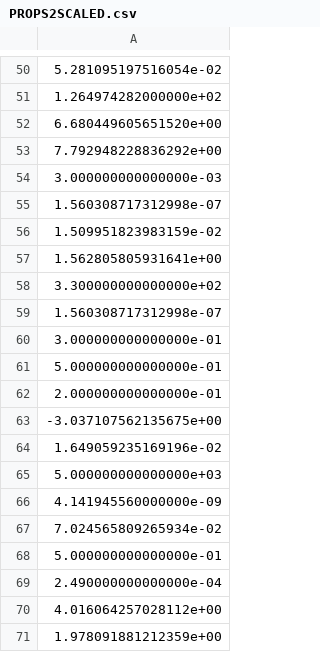
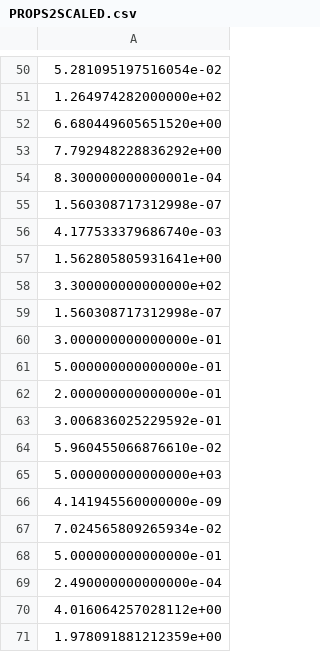
Before and after one commit to Junyi88/SubroutineVault, a CSV file: Abaqus/CPFE_Ghosh/Analysis/matlab/testcase/PROPS2SCALED.csv, drawn as a sheet; only a part is shown, gaps mark what is left out.

```diff
--- a/Abaqus/CPFE_Ghosh/Analysis/matlab/testcase/PROPS2SCALED.csv
+++ b/Abaqus/CPFE_Ghosh/Analysis/matlab/testcase/PROPS2SCALED.csv
@@ -53,5 +53,5 @@
 7.792948228836292e+00
-3.000000000000000e-03
+8.300000000000001e-04
 1.560308717312998e-07
-1.509951823983159e-02
+4.177533379686740e-03
 1.562805805931641e+00
@@ -62,4 +62,4 @@
 2.000000000000000e-01
--3.037107562135675e+00
-1.649059235169196e-02
+3.006836025229592e-01
+5.960455066876610e-02
 5.000000000000000e+03
```
Also changed, not shown: Abaqus/CPFE_Ghosh/Analysis/matlab/testcase/PROPS.csv, Abaqus/CPFE_Ghosh/Analysis/matlab/testcase/PROPS2.csv, 9 other files.
